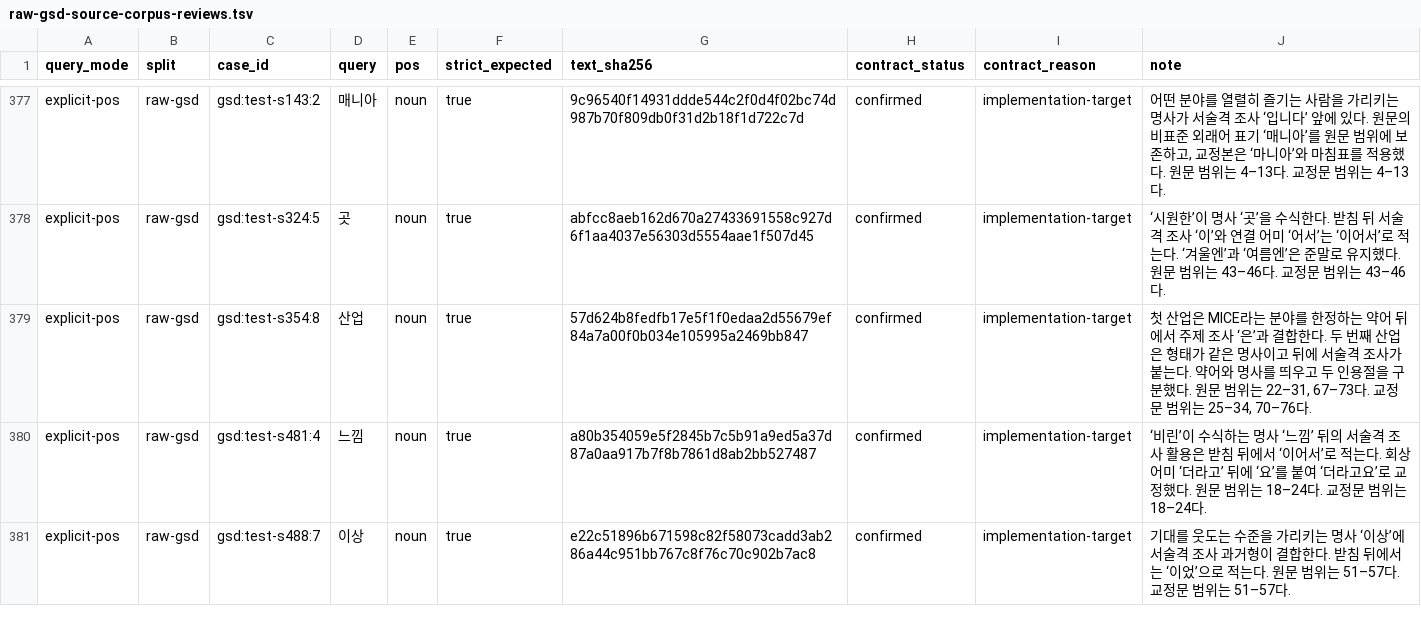
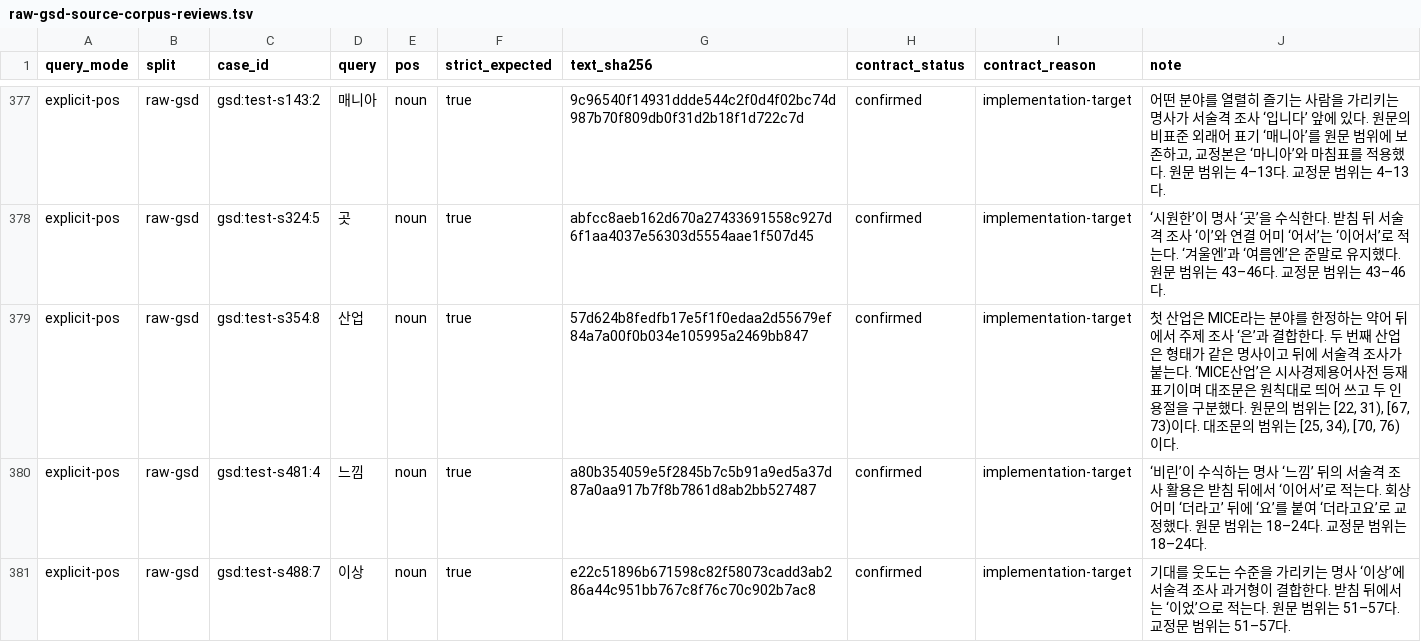
Before and after one commit to SeokminHong/kfind, a TSV file: tools/morph-compare/raw-gsd-source-corpus-reviews.tsv, drawn as a sheet; only a part is shown, gaps mark what is left out.

Commit message:
test(benchmark): MICE산업의 허용 붙여쓰기 근거 보존

```diff
--- a/tools/morph-compare/raw-gsd-source-corpus-reviews.tsv
+++ b/tools/morph-compare/raw-gsd-source-corpus-reviews.tsv
@@ -378,3 +378,3 @@ explicit-pos	raw-gsd	gsd:test-s143:2	매니아	noun	true	9c96540f14931ddde544c2f
 explicit-pos	raw-gsd	gsd:test-s324:5	곳	noun	true	abfcc8aeb162d670a27433691558c927d6f1aa4037e56303d5554aae1f507d45	confirmed	implementation-target	‘시원한’이 명사 ‘곳’을 수식한다. 받침 뒤 서술격 조사 ‘이’와 연결 어미 ‘어서’는 ‘이어서’로 적는다. ‘겨울엔’과 ‘여름엔’은 준말로 유지했다. 원문 범위는 43–46다. 교정문 범위는 43–46다.
-explicit-pos	raw-gsd	gsd:test-s354:8	산업	noun	true	57d624b8fedfb17e5f1f0edaa2d55679ef84a7a00f0b034e105995a2469bb847	confirmed	implementation-target	첫 산업은 MICE라는 분야를 한정하는 약어 뒤에서 주제 조사 ‘은’과 결합한다. 두 번째 산업은 형태가 같은 명사이고 뒤에 서술격 조사가 붙는다. 약어와 명사를 띄우고 두 인용절을 구분했다. 원문 범위는 22–31, 67–73다. 교정문 범위는 25–34, 70–76다.
+explicit-pos	raw-gsd	gsd:test-s354:8	산업	noun	true	57d624b8fedfb17e5f1f0edaa2d55679ef84a7a00f0b034e105995a2469bb847	confirmed	implementation-target	첫 산업은 MICE라는 분야를 한정하는 약어 뒤에서 주제 조사 ‘은’과 결합한다. 두 번째 산업은 형태가 같은 명사이고 뒤에 서술격 조사가 붙는다. ‘MICE산업’은 시사경제용어사전 등재 표기이며 대조문은 원칙대로 띄어 쓰고 두 인용절을 구분했다. 원문의 범위는 [22, 31), [67, 73)이다. 대조문의 범위는 [25, 34), [70, 76)이다.
 explicit-pos	raw-gsd	gsd:test-s481:4	느낌	noun	true	a80b354059e5f2845b7c5b91a9ed5a37d87a0aa917b7f8b7861d8ab2bb527487	confirmed	implementation-target	‘비린’이 수식하는 명사 ‘느낌’ 뒤의 서술격 조사 활용은 받침 뒤에서 ‘이어서’로 적는다. 회상 어미 ‘더라고’ 뒤에 ‘요’를 붙여 ‘더라고요’로 교정했다. 원문 범위는 18–24다. 교정문 범위는 18–24다.
```
Also changed, not shown: 2 other files.
